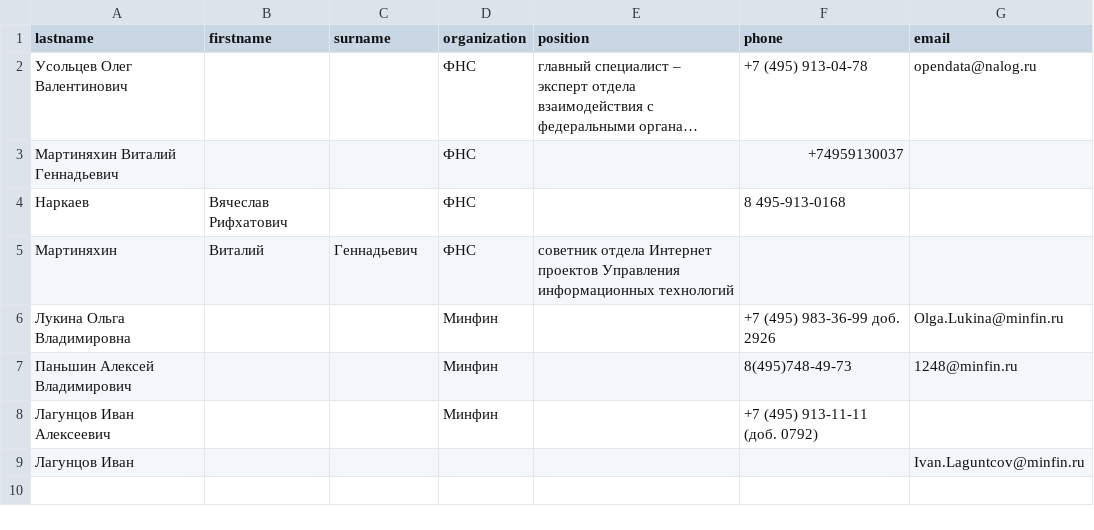
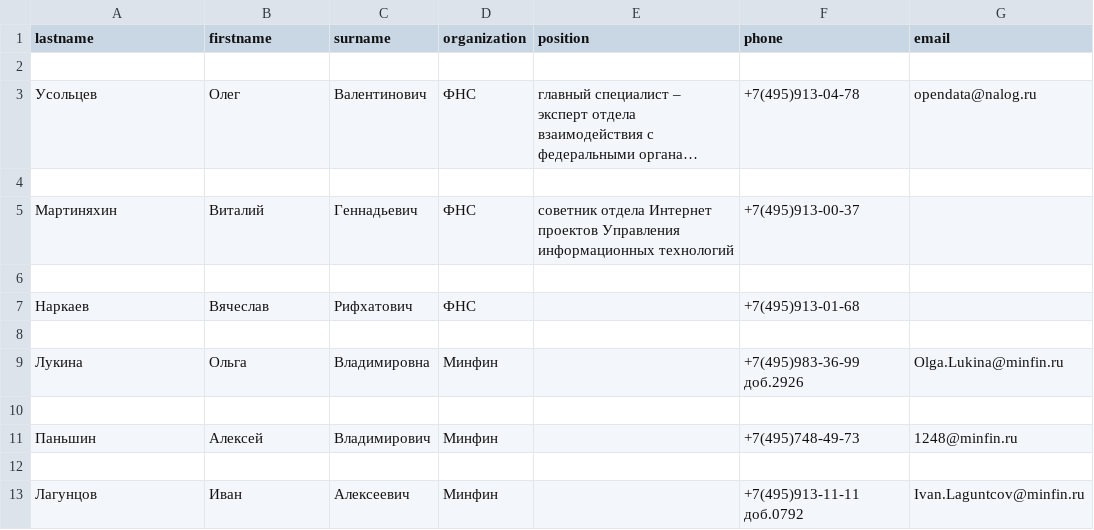
Before and after one commit to AksanaCherkalina/tabl, a CSV file: phonebook_raw.csv, drawn as a sheet; long unchanged cells end in …; removed rows and columns are numbered as before the commit, all else as after; the diff names each change by its address in the sheet, - before the commit and + after, or states it on an @@ line.

Commit message:
Changes

```diff
--- a/phonebook_raw.csv
+++ b/phonebook_raw.csv
+row 2: (empty)
-A3 (lastname): Усольцев Олег Валентинович
+A3 (lastname): Усольцев
-B3 (firstname): (empty)
+B3 (firstname): Олег
-C3 (surname): (empty)
+C3 (surname): Валентинович
-F3 (phone): +7 (495) 913-04-78
+F3 (phone): +7(495)913-04-78
-row 4: Мартиняхин Виталий Геннадьевич |  |  | ФНС |  | +74959130037
+row 4: (empty)
-row 4: Наркаев | Вячеслав Рифхатович |  | ФНС |  | 8 495-913-0168
-F5 (phone): (empty)
+F5 (phone): +7(495)913-00-37
-row 6: Лукина Ольга Владимировна |  |  | Минфин |  | +7 (495) 983-36-99 доб. 2926 | Olga.Lukina@minfin.ru
+row 6: (empty)
+row 7: Наркаев | Вячеслав | Рифхатович | ФНС |  | +7(495)913-01-68
-row 8: Паньшин Алексей Владимирович |  |  | Минфин |  | 8(495)748-49-73 | 1248@minfin.ru
+row 8: (empty)
+row 9: Лукина | Ольга | Владимировна | Минфин |  | +7(495)983-36-99 доб.2926 | Olga.Lukina@minfin.ru
-row 10: Лагунцов Иван Алексеевич |  |  | Минфин |  | +7 (495) 913-11-11 (доб. 0792)
+row 10: (empty)
+row 11: Паньшин | Алексей | Владимирович | Минфин |  | +7(495)748-49-73 | 1248@minfin.ru
-row 12: Лагунцов Иван |  |  |  |  |  | Ivan.Laguntcov@minfin.ru
+row 12: (empty)
+row 13: Лагунцов | Иван | Алексеевич | Минфин |  | +7(495)913-11-11 доб.0792 | Ivan.Laguntcov@minfin.ru
```
